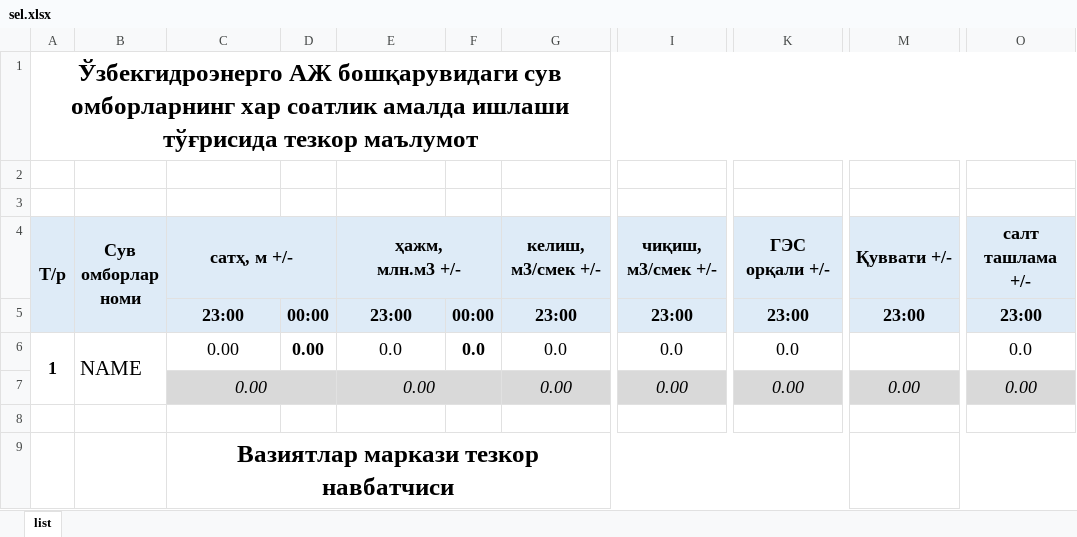
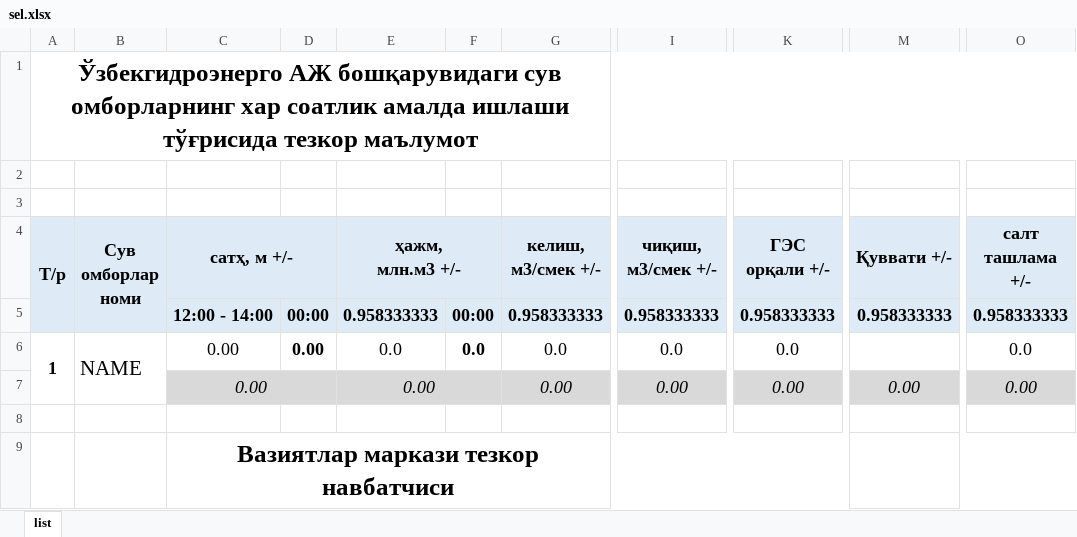
Before and after one commit to uzgidro/srmt-admin, an Excel workbook: template/sel.xlsx, sheet list, drawn as a sheet; only a part is shown, gaps mark what is left out; values as stored, in another font and other column widths than the file's, no borders; the diff names each change by its address in the sheet, - before the commit and + after, or states it on an @@ line.

Commit message:
sel/generator: rely on template style for row-5 prev (no SetCellStyle)
The previous version applied NewStyle({NumFmt: 49}) + SetCellStyle to the
row-5 prev cells to force text format. That wiped every other style
attribute carried by the template (alignment, wrap-text, borders, font),
which broke the visual layout: cells lost centering and the multi-line
hh:mm subheader rendered without wrap.

Fix: trust the template. The .xlsx now carries text format + wrap-text on
C5/E5/G5/I5/K5/M5/O5 directly, so SetCellValue with a string preserves
both style and content. The NumFmt:49-driven dance was needed only when
the template still claimed [$-10819]hh:mm;@ for those cells.

Template (template/sel.xlsx) updated to ship the correct cell style.

```diff
--- a/template/sel.xlsx (sheet list)
+++ b/template/sel.xlsx (sheet list)
-C5 (сатҳ, м +/-): 23:00
+C5 (сатҳ, м +/-): 12:00 - 14:00
-E5 (ҳажм, млн.м3 +/-): 23:00
+E5 (ҳажм, млн.м3 +/-): 0.958333333
-G5 (келиш, м3/смек +/-): 23:00
+G5 (келиш, м3/смек +/-): 0.958333333
-I5 (чиқиш, м3/смек +/-): 23:00
+I5 (чиқиш, м3/смек +/-): 0.958333333
-K5 (ГЭС орқали +/-): 23:00
+K5 (ГЭС орқали +/-): 0.958333333
-M5 (Қуввати +/-): 23:00
+M5 (Қуввати +/-): 0.958333333
-O5 (салт ташлама +/-): 23:00
+O5 (салт ташлама +/-): 0.958333333
```
Also changed, not shown: 1 other file.
